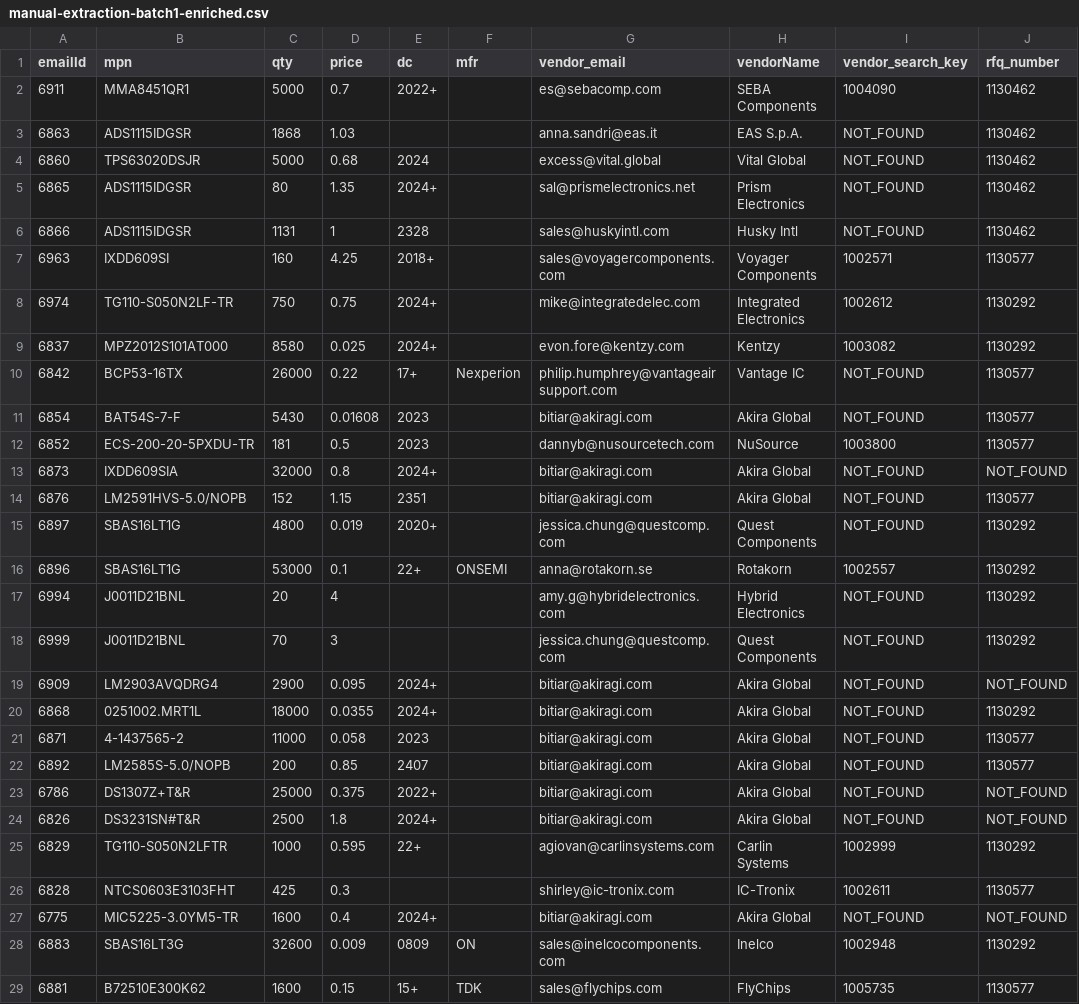
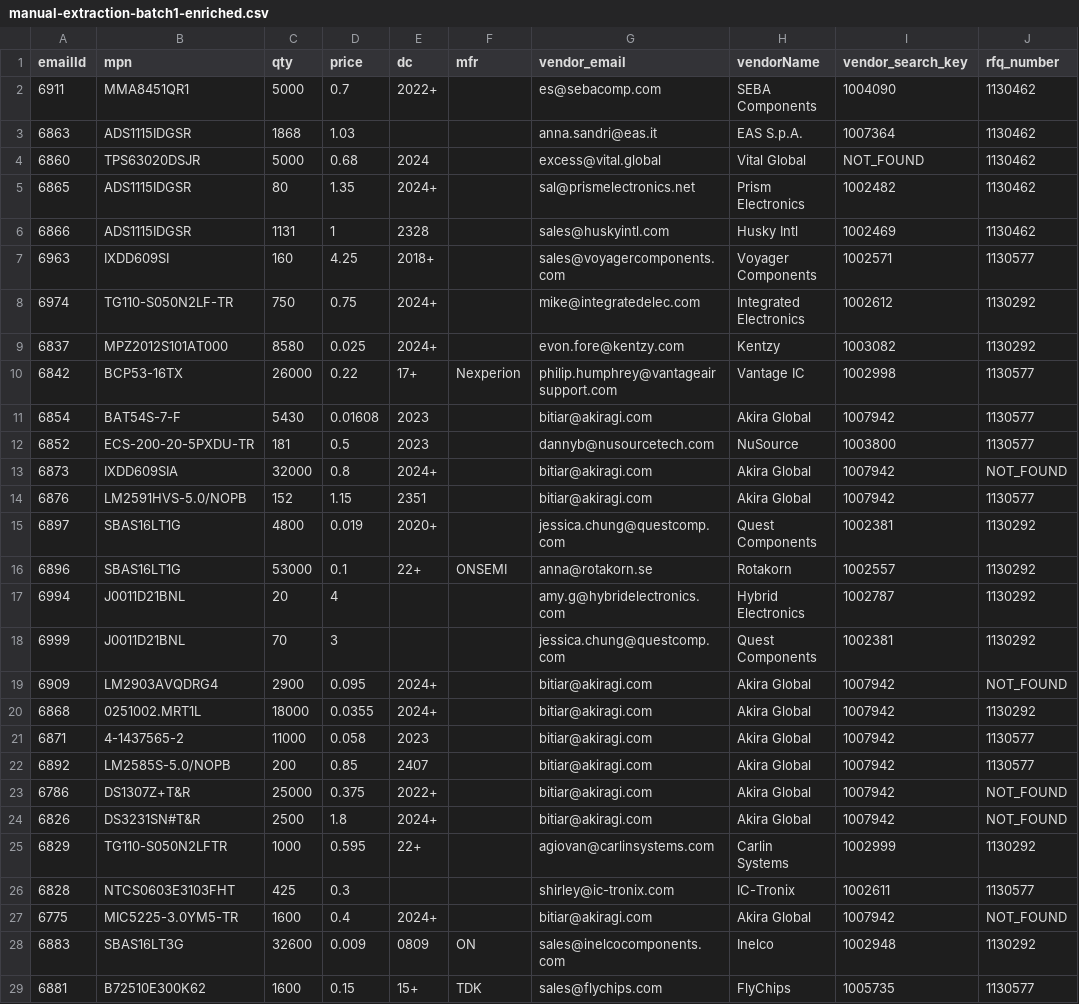
Before and after one commit to AstuteGroup/astute-workinstructions, a CSV file: rfq_sourcing/vq_loading/manual-extraction-batch1-enriched.csv, drawn as a sheet; only a part is shown; the diff covers the shown part only.

```diff
--- a/rfq_sourcing/vq_loading/manual-extraction-batch1-enriched.csv
+++ b/rfq_sourcing/vq_loading/manual-extraction-batch1-enriched.csv
@@ -2,6 +2,6 @@ emailId,mpn,qty,price,dc,mfr,vendor_email,vendorName,vendor_search_key,rfq_numbe
 6911,MMA8451QR1,5000,0.7,2022+,,es@sebacomp.com,SEBA Components,1004090,1130462
-6863,ADS1115IDGSR,1868,1.03,,,anna.sandri@eas.it,EAS S.p.A.,NOT_FOUND,1130462
+6863,ADS1115IDGSR,1868,1.03,,,anna.sandri@eas.it,EAS S.p.A.,1007364,1130462
 6860,TPS63020DSJR,5000,0.68,2024,,excess@vital.global,Vital Global,NOT_FOUND,1130462
-6865,ADS1115IDGSR,80,1.35,2024+,,sal@prismelectronics.net,Prism Electronics,NOT_FOUND,1130462
-6866,ADS1115IDGSR,1131,1,2328,,sales@huskyintl.com,Husky Intl,NOT_FOUND,1130462
+6865,ADS1115IDGSR,80,1.35,2024+,,sal@prismelectronics.net,Prism Electronics,1002482,1130462
+6866,ADS1115IDGSR,1131,1,2328,,sales@huskyintl.com,Husky Intl,1002469,1130462
 6963,IXDD609SI,160,4.25,2018+,,sales@voyagercomponents.com,Voyager Components,1002571,1130577
@@ -9,20 +9,20 @@ emailId,mpn,qty,price,dc,mfr,vendor_email,vendorName,vendor_search_key,rfq_numbe
 6837,MPZ2012S101AT000,8580,0.025,2024+,,evon.fore@kentzy.com,Kentzy,1003082,1130292
-6842,BCP53-16TX,26000,0.22,17+,Nexperion,philip.humphrey@vantageairsupport.com,Vantage IC,NOT_FOUND,1130577
-6854,BAT54S-7-F,5430,0.01608,2023,,bitiar@akiragi.com,Akira Global,NOT_FOUND,1130577
+6842,BCP53-16TX,26000,0.22,17+,Nexperion,philip.humphrey@vantageairsupport.com,Vantage IC,1002998,1130577
+6854,BAT54S-7-F,5430,0.01608,2023,,bitiar@akiragi.com,Akira Global,1007942,1130577
 6852,ECS-200-20-5PXDU-TR,181,0.5,2023,,dannyb@nusourcetech.com,NuSource,1003800,1130577
-6873,IXDD609SIA,32000,0.8,2024+,,bitiar@akiragi.com,Akira Global,NOT_FOUND,NOT_FOUND
-6876,LM2591HVS-5.0/NOPB,152,1.15,2351,,bitiar@akiragi.com,Akira Global,NOT_FOUND,1130577
-6897,SBAS16LT1G,4800,0.019,2020+,,jessica.chung@questcomp.com,Quest Components,NOT_FOUND,1130292
+6873,IXDD609SIA,32000,0.8,2024+,,bitiar@akiragi.com,Akira Global,1007942,NOT_FOUND
+6876,LM2591HVS-5.0/NOPB,152,1.15,2351,,bitiar@akiragi.com,Akira Global,1007942,1130577
+6897,SBAS16LT1G,4800,0.019,2020+,,jessica.chung@questcomp.com,Quest Components,1002381,1130292
 6896,SBAS16LT1G,53000,0.1,22+,ONSEMI,anna@rotakorn.se,Rotakorn,1002557,1130292
-6994,J0011D21BNL,20,4,,,amy.g@hybridelectronics.com,Hybrid Electronics,NOT_FOUND,1130292
-6999,J0011D21BNL,70,3,,,jessica.chung@questcomp.com,Quest Components,NOT_FOUND,1130292
-6909,LM2903AVQDRG4,2900,0.095,2024+,,bitiar@akiragi.com,Akira Global,NOT_FOUND,NOT_FOUND
-6868,0251002.MRT1L,18000,0.0355,2024+,,bitiar@akiragi.com,Akira Global,NOT_FOUND,1130292
-6871,4-1437565-2,11000,0.058,2023,,bitiar@akiragi.com,Akira Global,NOT_FOUND,1130577
-6892,LM2585S-5.0/NOPB,200,0.85,2407,,bitiar@akiragi.com,Akira Global,NOT_FOUND,1130577
-6786,DS1307Z+T&R,25000,0.375,2022+,,bitiar@akiragi.com,Akira Global,NOT_FOUND,NOT_FOUND
-6826,DS3231SN#T&R,2500,1.8,2024+,,bitiar@akiragi.com,Akira Global,NOT_FOUND,NOT_FOUND
+6994,J0011D21BNL,20,4,,,amy.g@hybridelectronics.com,Hybrid Electronics,1002787,1130292
+6999,J0011D21BNL,70,3,,,jessica.chung@questcomp.com,Quest Components,1002381,1130292
+6909,LM2903AVQDRG4,2900,0.095,2024+,,bitiar@akiragi.com,Akira Global,1007942,NOT_FOUND
+6868,0251002.MRT1L,18000,0.0355,2024+,,bitiar@akiragi.com,Akira Global,1007942,1130292
+6871,4-1437565-2,11000,0.058,2023,,bitiar@akiragi.com,Akira Global,1007942,1130577
+6892,LM2585S-5.0/NOPB,200,0.85,2407,,bitiar@akiragi.com,Akira Global,1007942,1130577
+6786,DS1307Z+T&R,25000,0.375,2022+,,bitiar@akiragi.com,Akira Global,1007942,NOT_FOUND
+6826,DS3231SN#T&R,2500,1.8,2024+,,bitiar@akiragi.com,Akira Global,1007942,NOT_FOUND
 6829,TG110-S050N2LFTR,1000,0.595,22+,,agiovan@carlinsystems.com,Carlin Systems,1002999,1130292
 6828,NTCS0603E3103FHT,425,0.3,,,shirley@ic-tronix.com,IC-Tronix,1002611,1130577
-6775,MIC5225-3.0YM5-TR,1600,0.4,2024+,,bitiar@akiragi.com,Akira Global,NOT_FOUND,NOT_FOUND
+6775,MIC5225-3.0YM5-TR,1600,0.4,2024+,,bitiar@akiragi.com,Akira Global,1007942,NOT_FOUND
 6883,SBAS16LT3G,32600,0.009,0809,ON,sales@inelcocomponents.com,Inelco,1002948,1130292
```
Also changed, not shown: 5 edited cells elsewhere in this file.
